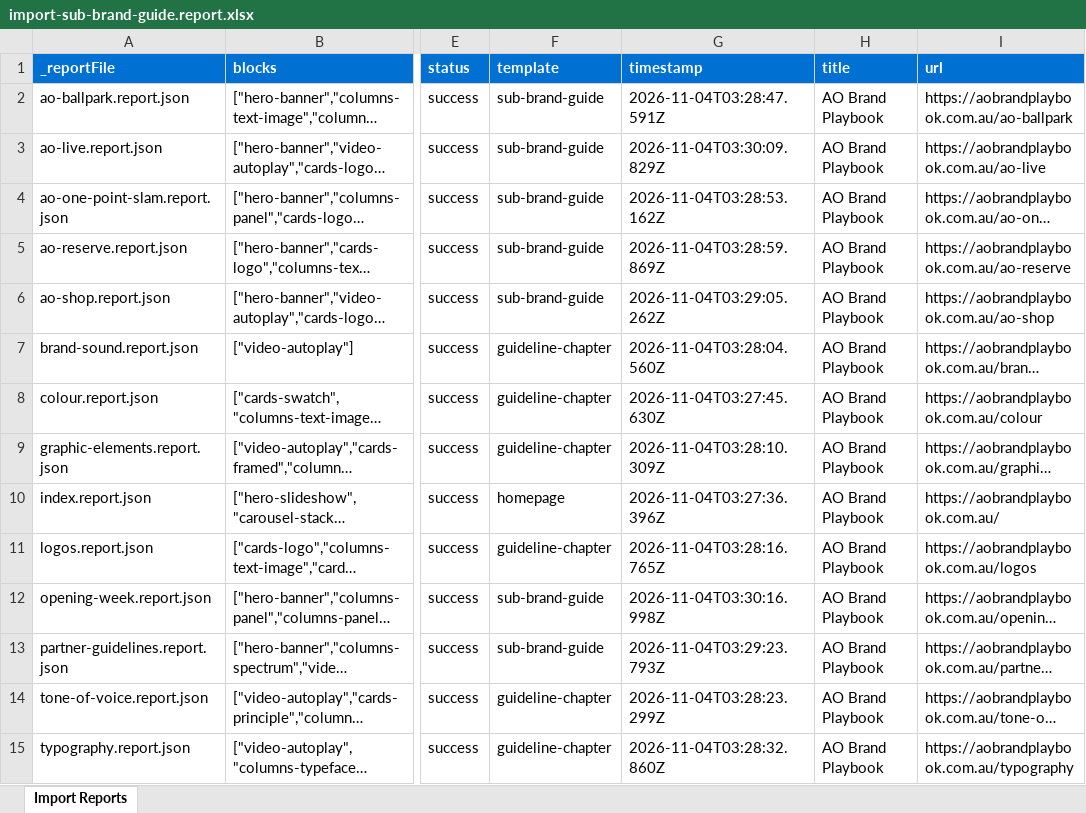
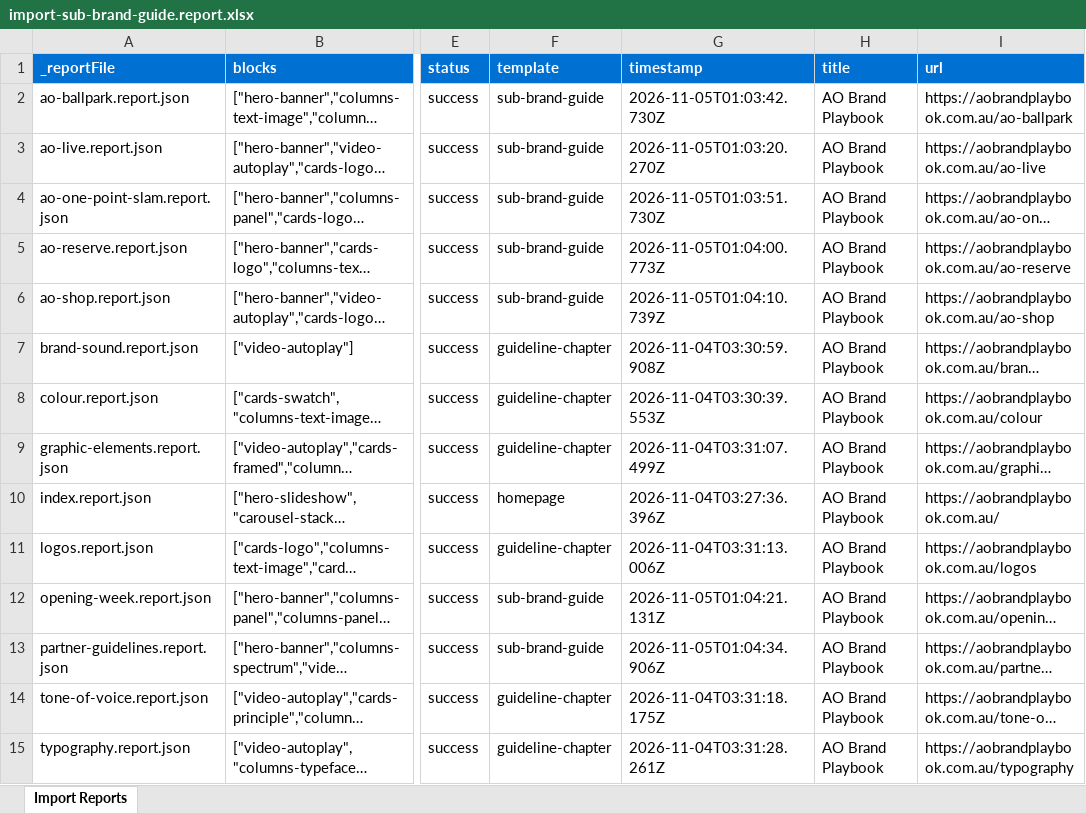
Before and after one commit to sumantsapra/POC_ao-exchange, an Excel workbook: tools/importer/reports/import-sub-brand-guide.report.xlsx, sheet Import Reports, drawn as a sheet; only a part is shown, gaps mark what is left out; long unchanged cells end in …; values as stored, in another font and other column widths than the file's, no borders; the diff names each change by its address in the sheet, - before the commit and + after, or states it on an @@ line.

```diff
--- a/tools/importer/reports/import-sub-brand-guide.report.xlsx (sheet Import Reports)
+++ b/tools/importer/reports/import-sub-brand-guide.report.xlsx (sheet Import Reports)
-G2 (timestamp): 2026-11-04T03:28:47.591Z
+G2 (timestamp): 2026-11-05T01:03:42.730Z
-G3 (timestamp): 2026-11-04T03:30:09.829Z
+G3 (timestamp): 2026-11-05T01:03:20.270Z
-G4 (timestamp): 2026-11-04T03:28:53.162Z
+G4 (timestamp): 2026-11-05T01:03:51.730Z
-G5 (timestamp): 2026-11-04T03:28:59.869Z
+G5 (timestamp): 2026-11-05T01:04:00.773Z
-G6 (timestamp): 2026-11-04T03:29:05.262Z
+G6 (timestamp): 2026-11-05T01:04:10.739Z
-G7 (timestamp): 2026-11-04T03:28:04.560Z
+G7 (timestamp): 2026-11-04T03:30:59.908Z
-G8 (timestamp): 2026-11-04T03:27:45.630Z
+G8 (timestamp): 2026-11-04T03:30:39.553Z
-G9 (timestamp): 2026-11-04T03:28:10.309Z
+G9 (timestamp): 2026-11-04T03:31:07.499Z
-G11 (timestamp): 2026-11-04T03:28:16.765Z
+G11 (timestamp): 2026-11-04T03:31:13.006Z
-G12 (timestamp): 2026-11-04T03:30:16.998Z
+G12 (timestamp): 2026-11-05T01:04:21.131Z
-G13 (timestamp): 2026-11-04T03:29:23.793Z
+G13 (timestamp): 2026-11-05T01:04:34.906Z
-G14 (timestamp): 2026-11-04T03:28:23.299Z
+G14 (timestamp): 2026-11-04T03:31:18.175Z
-G15 (timestamp): 2026-11-04T03:28:32.860Z
+G15 (timestamp): 2026-11-04T03:31:28.261Z
```
Also changed, not shown: 12 other files.
